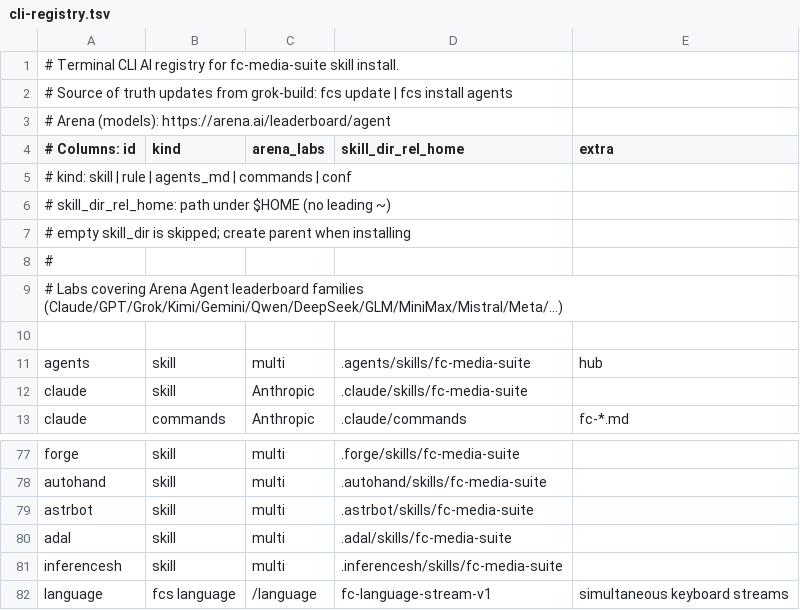
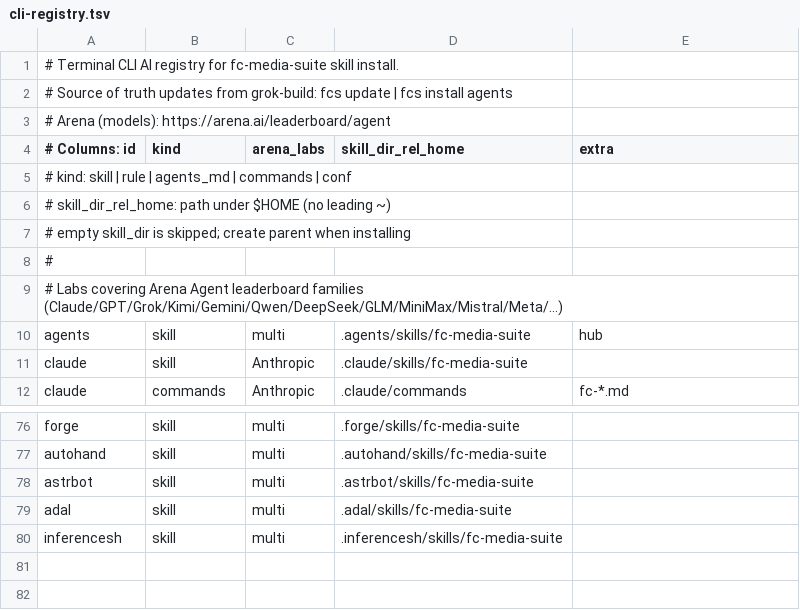
Before and after one commit to fornevercollective/grok-build, a TSV file: plugins/fc-media-suite/agent-packs/cli-registry.tsv, drawn as a sheet; only a part is shown, gaps mark what is left out.

Commit message:
feat(lab): job hygiene v2, /web onramps, fcs.ugrad.ai, harness+quill env
Wire field-glitch→MG-advantage loop (hygiene, web-inspect, bus, fcs web),
ship fcs hub site sources, and unify lab doctor with desktop-harness/Quill
installers plus XR/web planes for any agent or terminal.

```diff
--- a/plugins/fc-media-suite/agent-packs/cli-registry.tsv
+++ b/plugins/fc-media-suite/agent-packs/cli-registry.tsv
@@ -9,3 +9,2 @@
 # Labs covering Arena Agent leaderboard families (Claude/GPT/Grok/Kimi/Gemini/Qwen/DeepSeek/GLM/MiniMax/Mistral/Meta/…)
-
 agents	skill	multi	.agents/skills/fc-media-suite	hub
@@ -81,2 +80 @@ adal	skill	multi	.adal/skills/fc-media-suite
 inferencesh	skill	multi	.inferencesh/skills/fc-media-suite	
-language	fcs language	/language	fc-language-stream-v1	simultaneous keyboard streams
```
Also changed, not shown: 53 other files.
